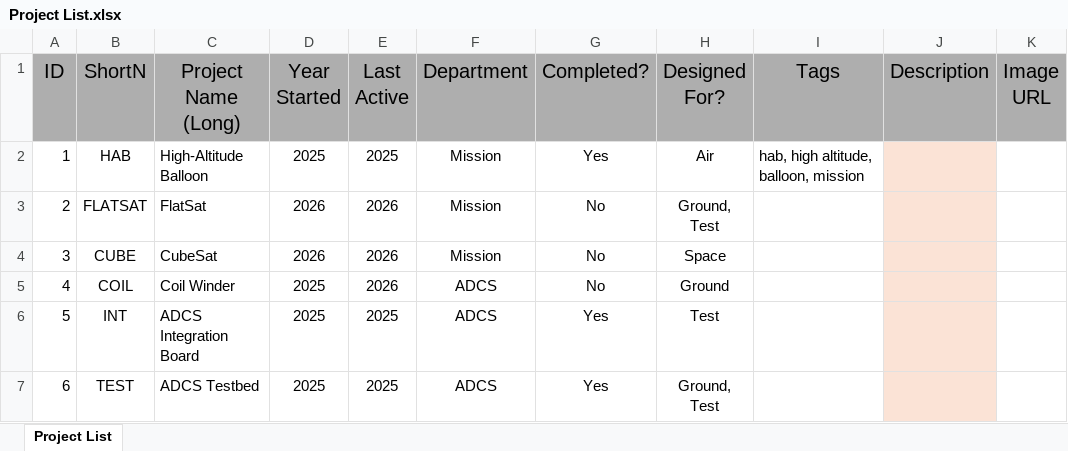
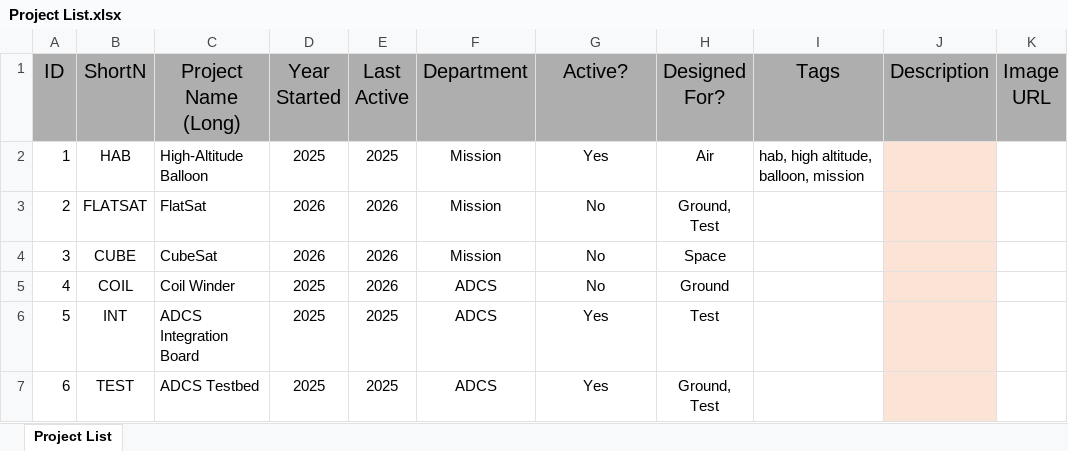
Before and after one commit to makingtronics/PASTdle, an Excel workbook: Project List.xlsx, sheet Project List, drawn as a sheet; only a part is shown; values as stored, in another font and other column widths than the file's, no borders; conditional formats not drawn; the diff names each change by its address in the sheet, - before the commit and + after, or states it on an @@ line.

```diff
--- a/Project List.xlsx (sheet Project List)
+++ b/Project List.xlsx (sheet Project List)
-G1: Completed?
+G1: Active?
```
Also changed, not shown: 5 other files.
